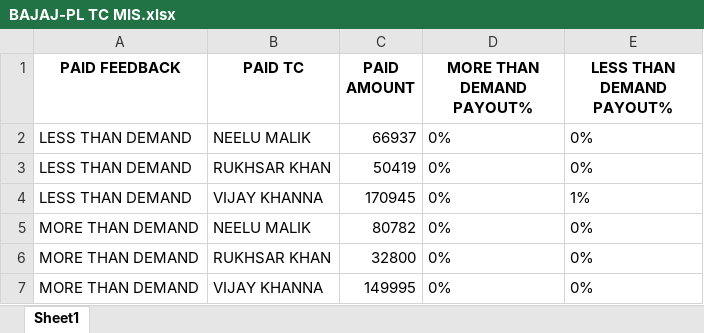
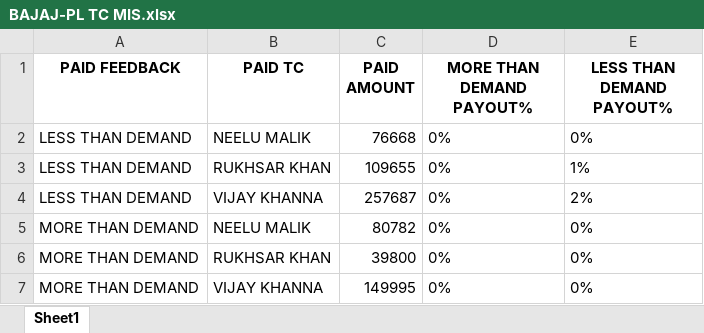
Before and after one commit to mohaksehgal/Linux_Website, an Excel workbook: media/BAJAJ-PL/MIS/MAR 22/BAJAJ-PL TC MIS.xlsx, sheet Sheet1, drawn as a sheet; values as stored, in another font and other column widths than the file's, no borders; the diff names each change by its address in the sheet, - before the commit and + after, or states it on an @@ line.

```diff
--- a/media/BAJAJ-PL/MIS/MAR 22/BAJAJ-PL TC MIS.xlsx (sheet Sheet1)
+++ b/media/BAJAJ-PL/MIS/MAR 22/BAJAJ-PL TC MIS.xlsx (sheet Sheet1)
-C2 (PAID AMOUNT): 66937
+C2 (PAID AMOUNT): 76668
-C3 (PAID AMOUNT): 50419
+C3 (PAID AMOUNT): 109655
-E3 (LESS THAN DEMAND PAYOUT%): 0%
+E3 (LESS THAN DEMAND PAYOUT%): 1%
-C4 (PAID AMOUNT): 170945
+C4 (PAID AMOUNT): 257687
-E4 (LESS THAN DEMAND PAYOUT%): 1%
+E4 (LESS THAN DEMAND PAYOUT%): 2%
-C6 (PAID AMOUNT): 32800
+C6 (PAID AMOUNT): 39800
```
Also changed, not shown: media/BAJAJ-PL/Billing/MAR 22/BAJAJ-PL Billing MIS.xlsx, media/BAJAJ-PL/Billing/MAR 22/BAJAJ-PL Billing.xlsx, 38 other files.
